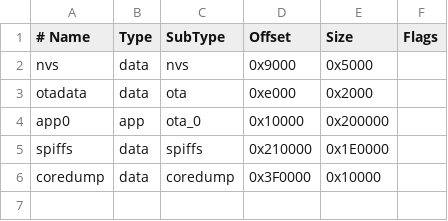
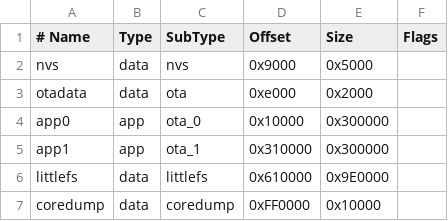
Before and after one commit to dkyazzentwatwa/cypher-flock, a CSV file: partitions.csv, drawn as a sheet.

```diff
--- a/partitions.csv
+++ b/partitions.csv
@@ -3,4 +3,5 @@ nvs,      data, nvs,      0x9000,   0x5000,
 otadata,  data, ota,      0xe000,   0x2000,
-app0,     app,  ota_0,    0x10000,  0x200000,
-spiffs,   data, spiffs,   0x210000, 0x1E0000,
-coredump, data, coredump, 0x3F0000, 0x10000,
+app0,     app,  ota_0,    0x10000,  0x300000,
+app1,     app,  ota_1,    0x310000, 0x300000,
+littlefs, data, littlefs, 0x610000, 0x9E0000,
+coredump, data, coredump, 0xFF0000, 0x10000,
```
Also changed, not shown: 6 other files.
